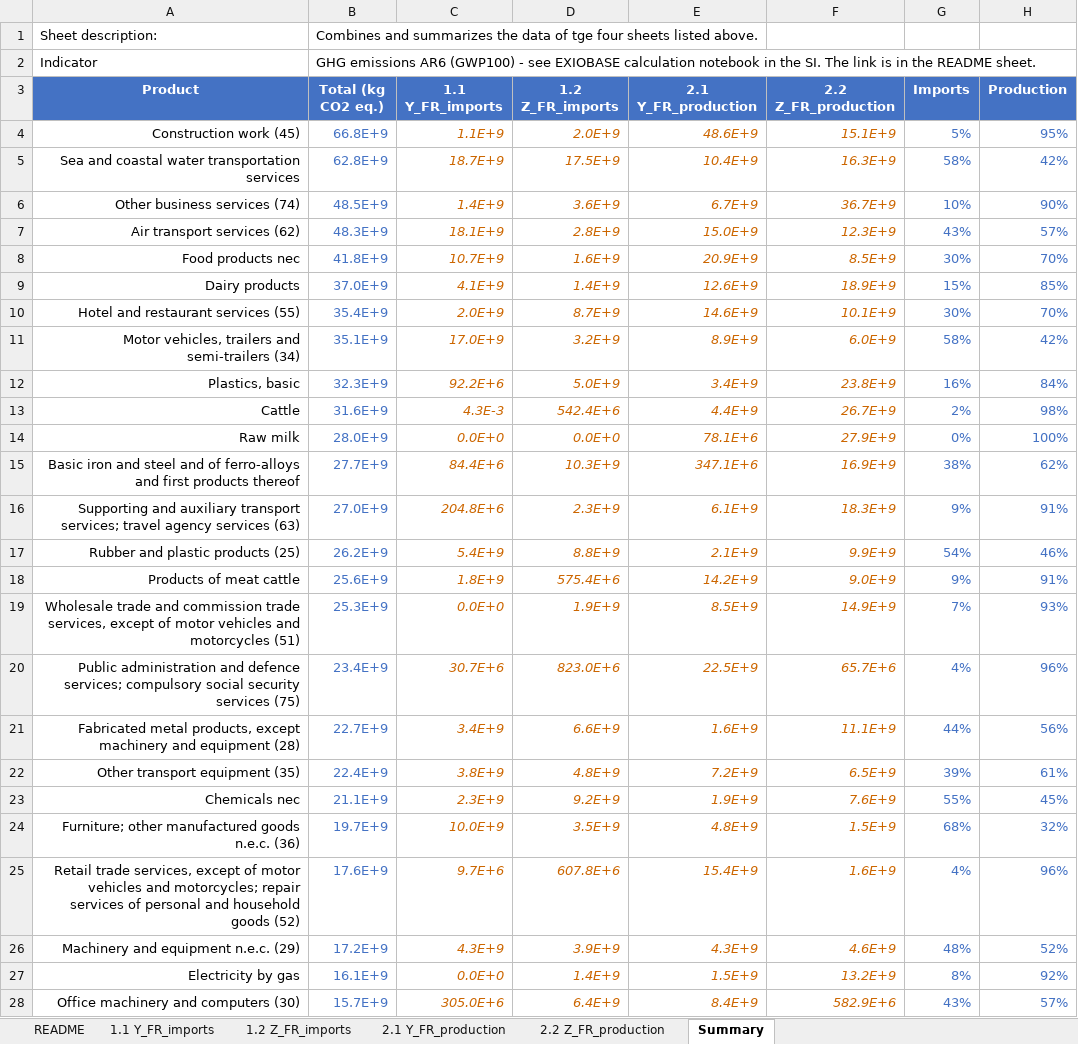
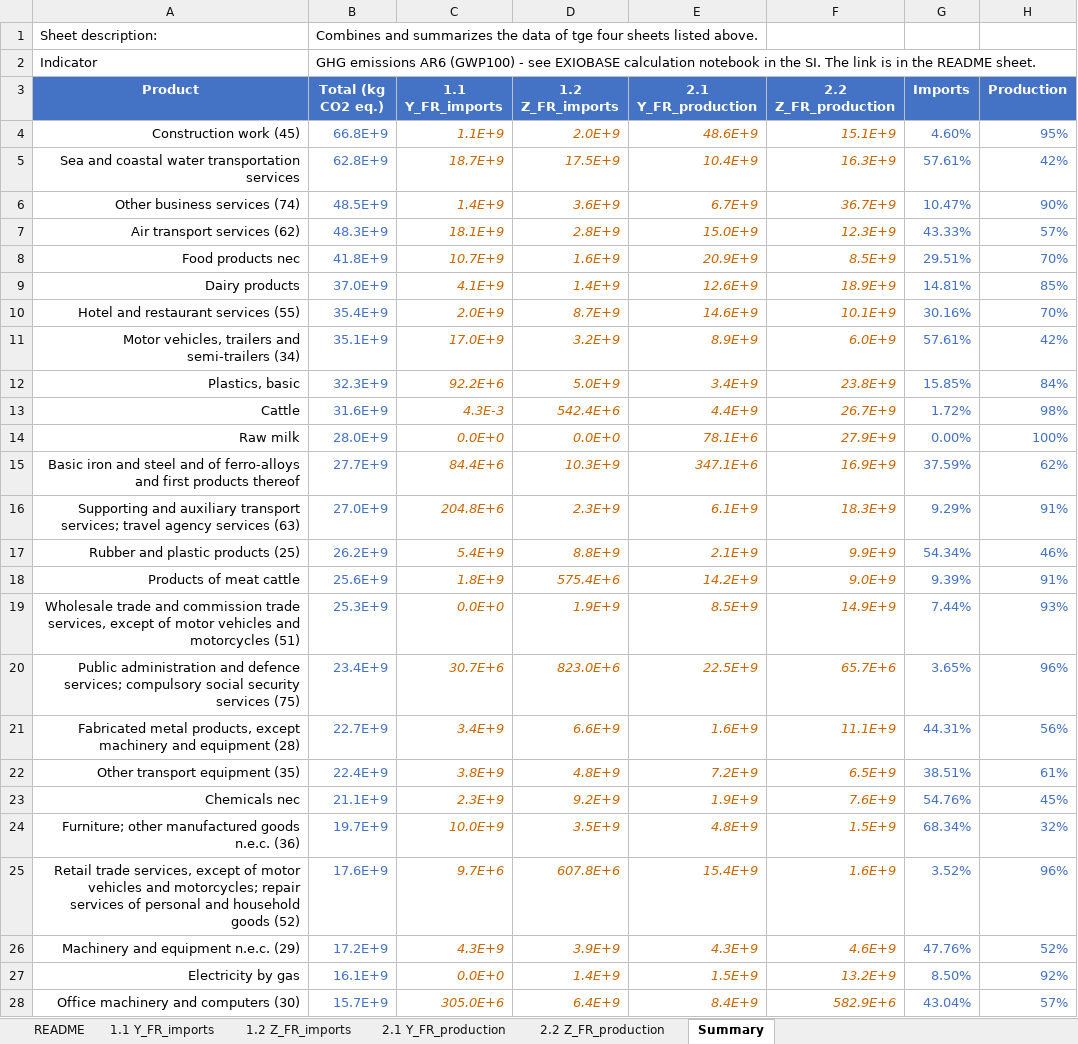
Before and after one commit to nicolnt/screen-lca-paper-supplementary-code, an Excel workbook: Article_data/Step 2 results from Exiobase data manipulations.xlsx, sheet Summary, drawn as a sheet; only a part is shown; values as stored, in another font and other column widths than the file's, no borders; conditional formats not drawn; the diff covers the shown part only; the diff names each change by its address in the sheet, - before the commit and + after, or states it on an @@ line.

```diff
--- a/Article_data/Step 2 results from Exiobase data manipulations.xlsx (sheet Summary)
+++ b/Article_data/Step 2 results from Exiobase data manipulations.xlsx (sheet Summary)
-G4 (Imports): 5%
+G4 (Imports): 4.60%
-G5 (Imports): 58%
+G5 (Imports): 57.61%
-G6 (Imports): 10%
+G6 (Imports): 10.47%
-G7 (Imports): 43%
+G7 (Imports): 43.33%
-G8 (Imports): 30%
+G8 (Imports): 29.51%
-G9 (Imports): 15%
+G9 (Imports): 14.81%
-G10 (Imports): 30%
+G10 (Imports): 30.16%
-G11 (Imports): 58%
+G11 (Imports): 57.61%
-G12 (Imports): 16%
+G12 (Imports): 15.85%
-G13 (Imports): 2%
+G13 (Imports): 1.72%
-G14 (Imports): 0%
+G14 (Imports): 0.00%
-G15 (Imports): 38%
+G15 (Imports): 37.59%
-G16 (Imports): 9%
+G16 (Imports): 9.29%
-G17 (Imports): 54%
+G17 (Imports): 54.34%
-G18 (Imports): 9%
+G18 (Imports): 9.39%
-G19 (Imports): 7%
+G19 (Imports): 7.44%
-G20 (Imports): 4%
+G20 (Imports): 3.65%
-G21 (Imports): 44%
+G21 (Imports): 44.31%
-G22 (Imports): 39%
+G22 (Imports): 38.51%
-G23 (Imports): 55%
+G23 (Imports): 54.76%
-G24 (Imports): 68%
+G24 (Imports): 68.34%
-G25 (Imports): 4%
+G25 (Imports): 3.52%
-G26 (Imports): 48%
+G26 (Imports): 47.76%
-G27 (Imports): 8%
+G27 (Imports): 8.50%
-G28 (Imports): 43%
+G28 (Imports): 43.04%
```
Also changed, not shown: 198 edited cells elsewhere in this sheet, sheet 1.1 Y_FR_imports, sheet 2.1 Y_FR_production, sheet 2.2 Z_FR_production, sheet 1.2 Z_FR_imports, formulas that keep their value, 5 other files.
